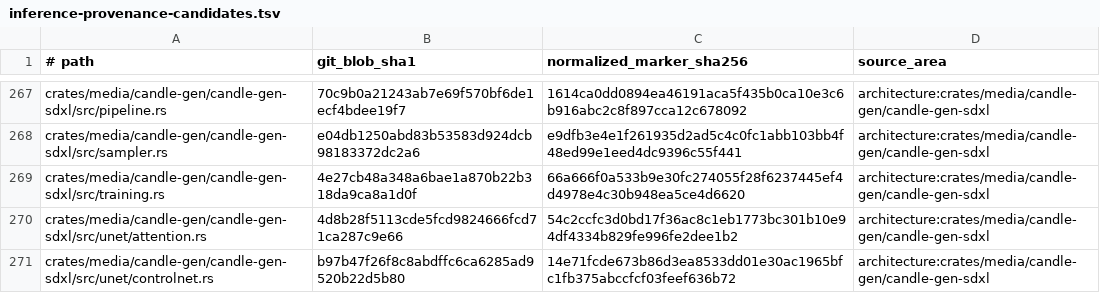
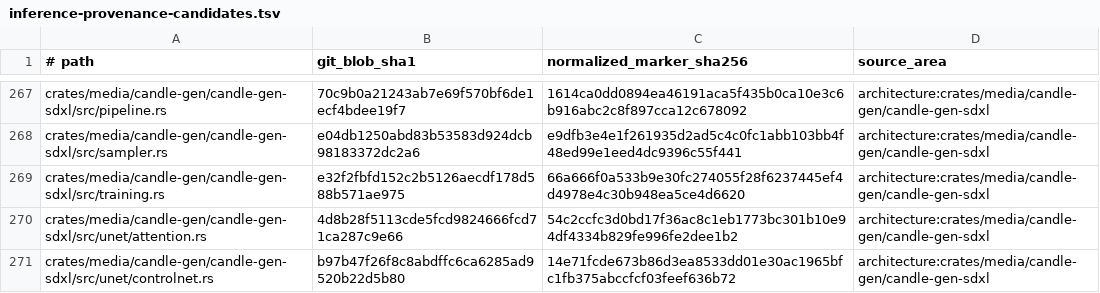
Before and after one commit to SceneWorks/SceneWorks, a TSV file: config/inference-provenance-candidates.tsv, drawn as a sheet; only a part is shown, gaps mark what is left out.

Commit message:
chore(inference): repin merged epic feature
Signed-off-by: Michael Trefry <michael@trefry.net>

```diff
--- a/config/inference-provenance-candidates.tsv
+++ b/config/inference-provenance-candidates.tsv
@@ -268,3 +268,3 @@ crates/media/candle-gen/candle-gen-sdxl/src/pipeline.rs	70c9b0a21243ab7e69f570bf
 crates/media/candle-gen/candle-gen-sdxl/src/sampler.rs	e04db1250abd83b53583d924dcb98183372dc2a6	e9dfb3e4e1f261935d2ad5c4c0fc1abb103bb4f48ed99e1eed4dc9396c55f441	architecture:crates/media/candle-gen/candle-gen-sdxl
-crates/media/candle-gen/candle-gen-sdxl/src/training.rs	4e27cb48a348a6bae1a870b22b318da9ca8a1d0f	66a666f0a533b9e30fc274055f28f6237445ef4d4978e4c30b948ea5ce4d6620	architecture:crates/media/candle-gen/candle-gen-sdxl
+crates/media/candle-gen/candle-gen-sdxl/src/training.rs	e32f2fbfd152c2b5126aecdf178d588b571ae975	66a666f0a533b9e30fc274055f28f6237445ef4d4978e4c30b948ea5ce4d6620	architecture:crates/media/candle-gen/candle-gen-sdxl
 crates/media/candle-gen/candle-gen-sdxl/src/unet/attention.rs	4d8b28f5113cde5fcd9824666fcd71ca287c9e66	54c2ccfc3d0bd17f36ac8c1eb1773bc301b10e94df4334b829fe996fe2dee1b2	architecture:crates/media/candle-gen/candle-gen-sdxl
```
Also changed, not shown: 18 other files.
